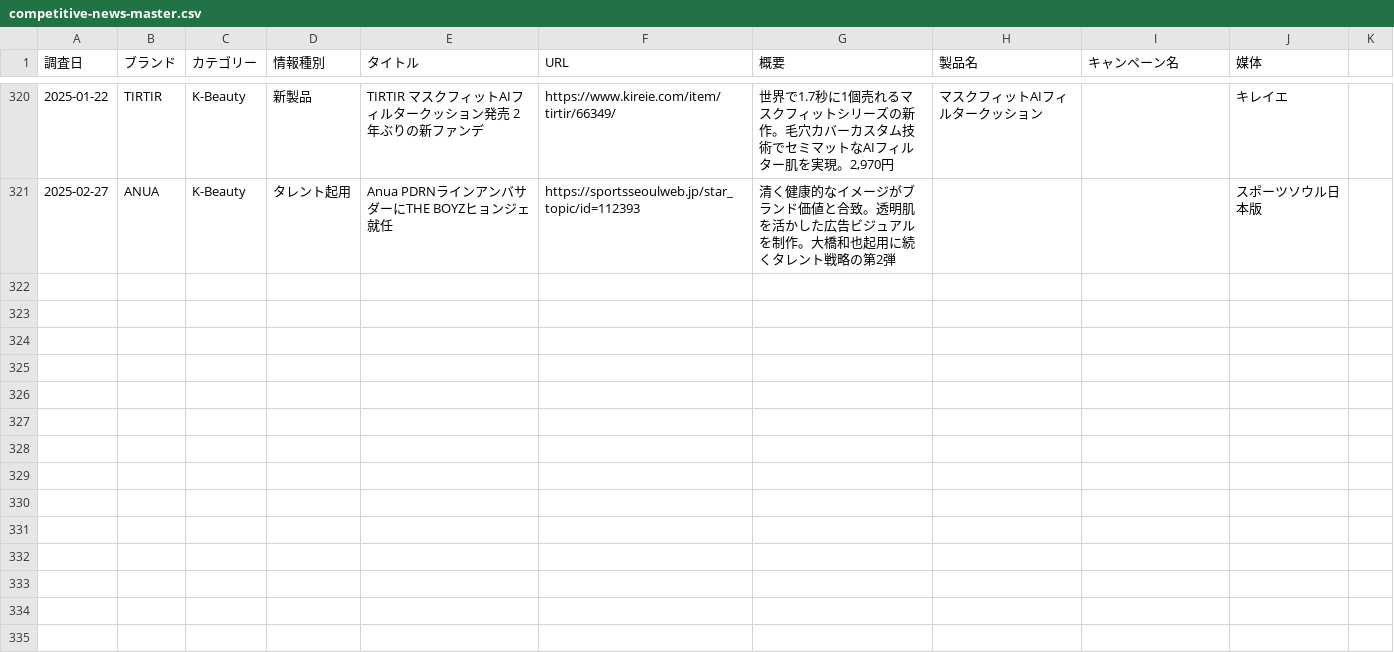
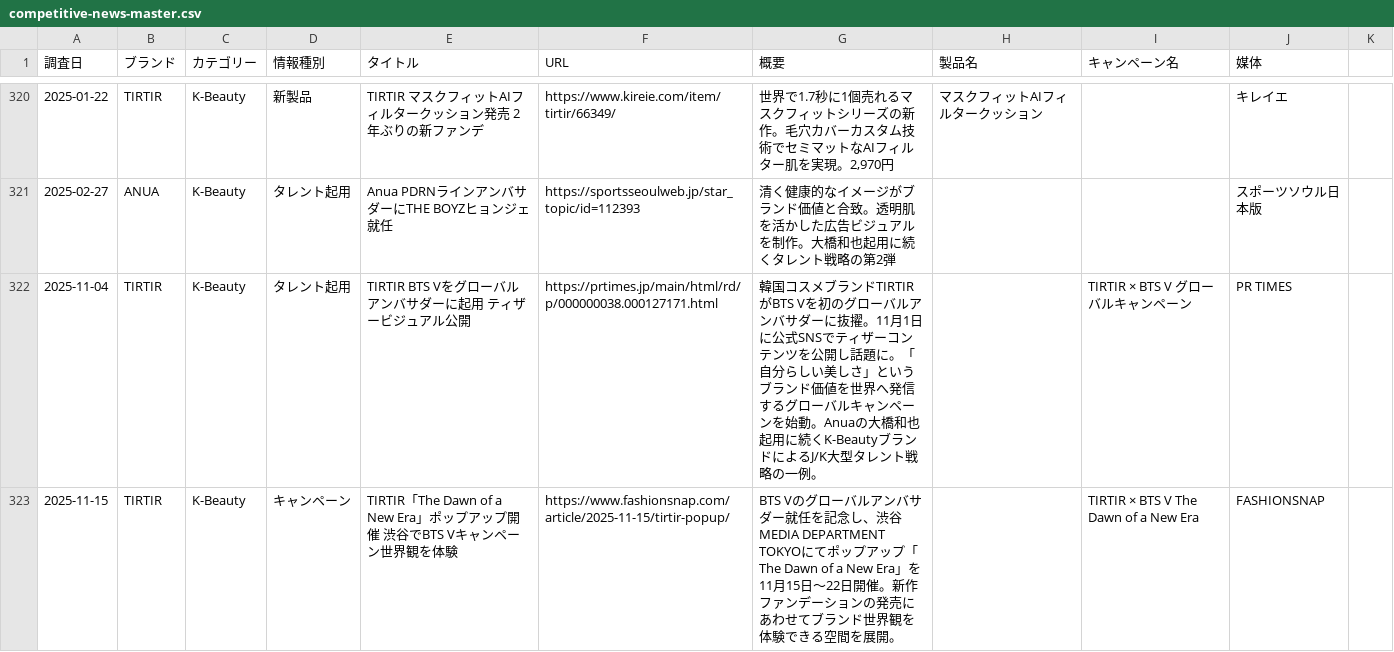
Before and after one commit to mizutani-yuta-git/claude-management, a CSV file: output/trends/competitive-news-master.csv, drawn as a sheet; only a part is shown, gaps mark what is left out; the diff covers the shown part only.

```diff
--- a/output/trends/competitive-news-master.csv
+++ b/output/trends/competitive-news-master.csv
@@ -321 +321,3 @@
 2025-02-27,ANUA,K-Beauty,タレント起用,Anua PDRNラインアンバサダーにTHE BOYZヒョンジェ就任,https://sportsseoulweb.jp/star_topic/id=112393,清く健康的なイメージがブランド価値と合致。透明肌を活かした広告ビジュアルを制作。大橋和也起用に続くタレント戦略の第2弾,,,スポーツソウル日本版
+2025-11-04,TIRTIR,K-Beauty,タレント起用,TIRTIR BTS Vをグローバルアンバサダーに起用 ティザービジュアル公開,https://prtimes.jp/main/html/rd/p/000000038.000127171.html,韓国コスメブランドTIRTIRがBTS Vを初のグローバルアンバサダーに抜擢。11月1日に公式SNSでティザーコンテンツを公開し話題に。「自分らしい美しさ」というブランド価値を世界へ発信するグローバルキャンペーンを始動。Anuaの大橋和也起用に続くK-BeautyブランドによるJ/K大型タレント戦略の一例。,,TIRTIR × BTS V グローバルキャンペーン,PR TIMES
+2025-11-15,TIRTIR,K-Beauty,キャンペーン,TIRTIR「The Dawn of a New Era」ポップアップ開催 渋谷でBTS Vキャンペーン世界観を体験,https://www.fashionsnap.com/article/2025-11-15/tirtir-popup/,BTS Vのグローバルアンバサダー就任を記念し、渋谷MEDIA DEPARTMENT TOKYOにてポップアップ「The Dawn of a New Era」を11月15日〜22日開催。新作ファンデーションの発売にあわせてブランド世界観を体験できる空間を展開。,,TIRTIR × BTS V The Dawn of a New Era,FASHIONSNAP
```
Also changed, not shown: 1 added row elsewhere in this file.
